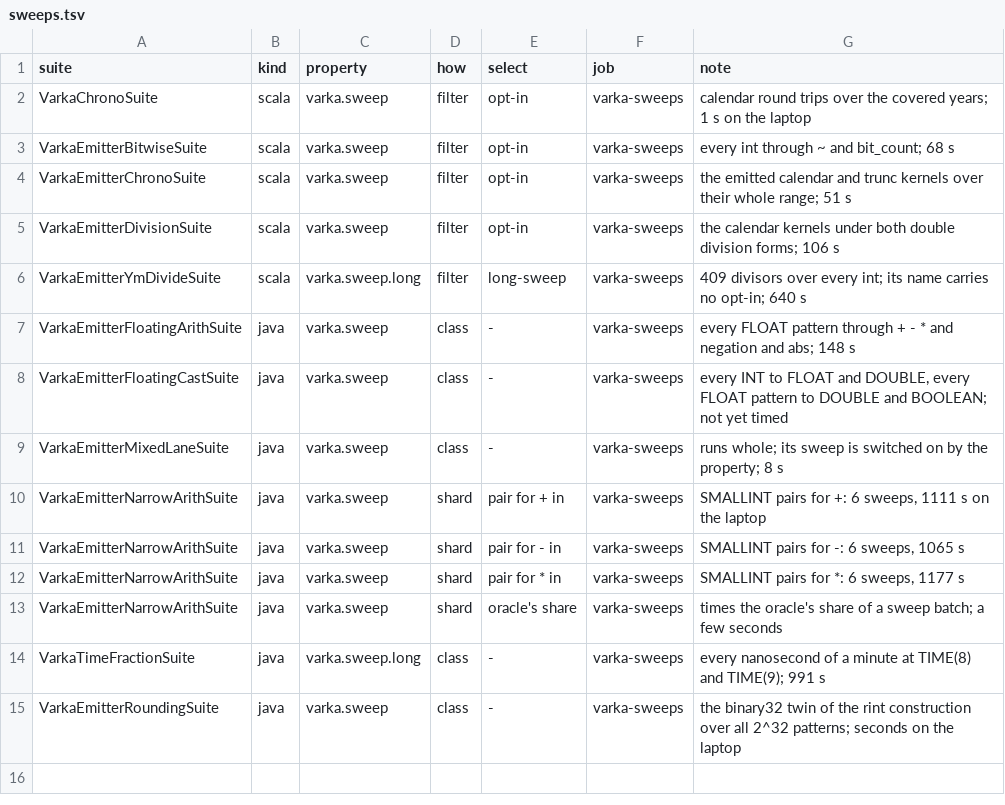
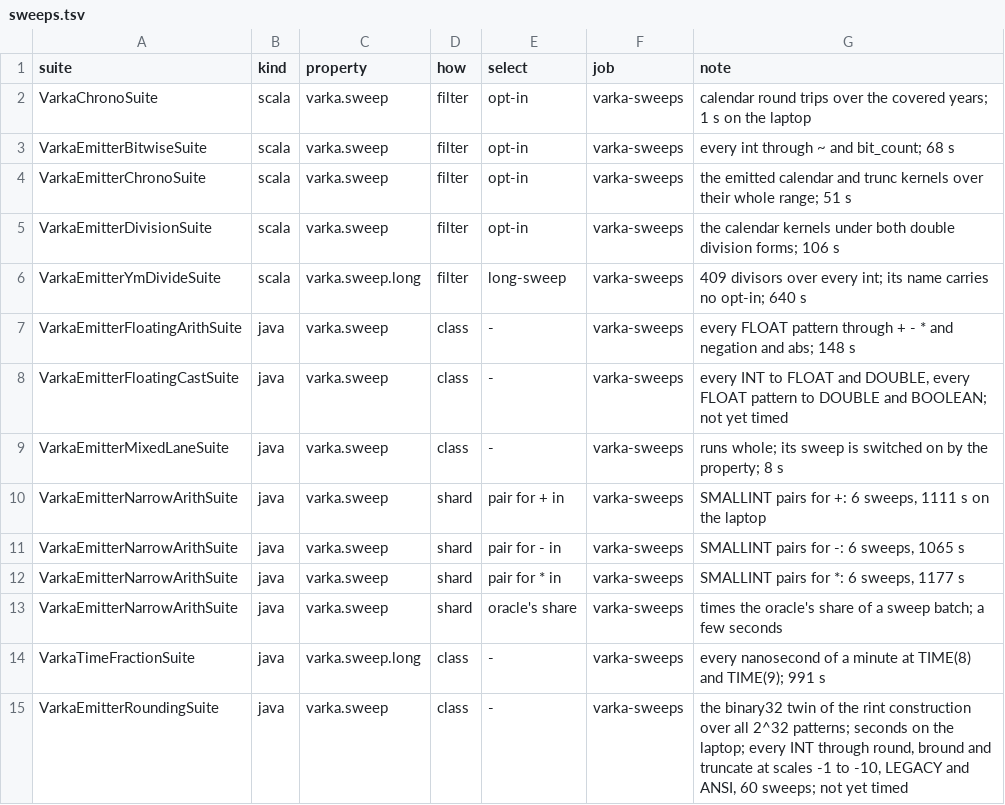
Before and after one commit to vecbricks/varka, a TSV file: sql/varka/ci/sweeps.tsv, drawn as a sheet.

```diff
--- a/sql/varka/ci/sweeps.tsv
+++ b/sql/varka/ci/sweeps.tsv
@@ -14,2 +14,2 @@ VarkaEmitterNarrowArithSuite	java	varka.sweep	shard	oracle's share	varka-sweeps
 VarkaTimeFractionSuite	java	varka.sweep.long	class	-	varka-sweeps	every nanosecond of a minute at TIME(8) and TIME(9); 991 s
-VarkaEmitterRoundingSuite	java	varka.sweep	class	-	varka-sweeps	the binary32 twin of the rint construction over all 2^32 patterns; seconds on the laptop
+VarkaEmitterRoundingSuite	java	varka.sweep	class	-	varka-sweeps	the binary32 twin of the rint construction over all 2^32 patterns; seconds on the laptop; every INT through round, bround and truncate at scales -1 to -10, LEGACY and ANSI, 60 sweeps; not yet timed
```
Also changed, not shown: 3 other files.
